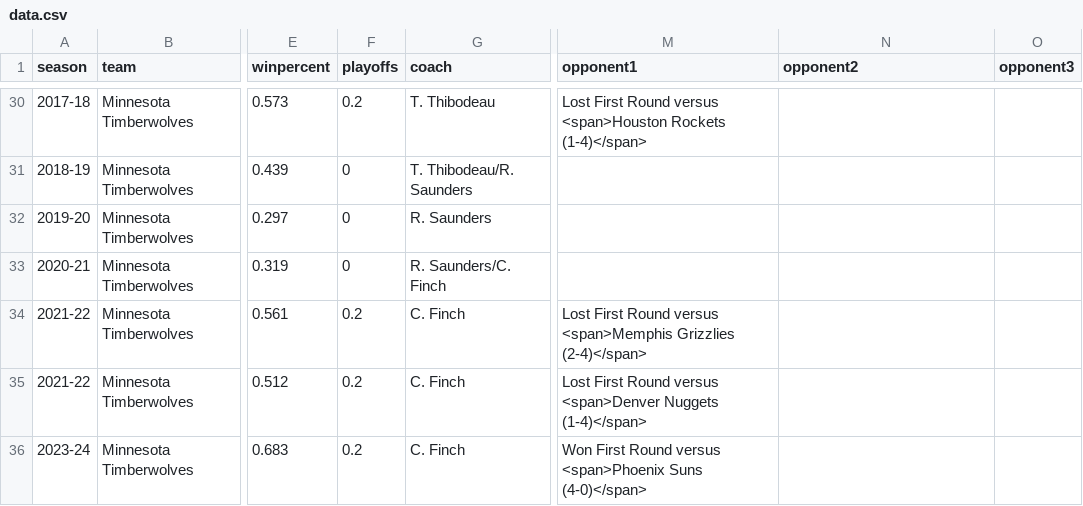
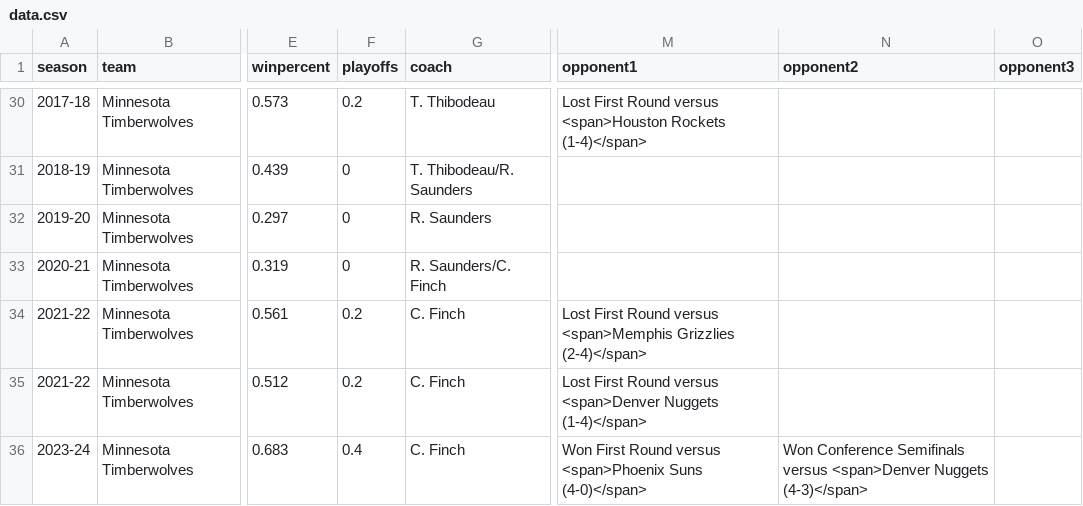
Before and after one commit to zacariias/nbahistory, a CSV file: teams/MIN/data.csv, drawn as a sheet; only a part is shown, gaps mark what is left out; the diff names each change by its address in the sheet, - before the commit and + after, or states it on an @@ line.

Commit message:
Update data.csv

```diff
--- a/teams/MIN/data.csv
+++ b/teams/MIN/data.csv
-F36 (playoffs): 0.2
+F36 (playoffs): 0.4
-N36 (opponent2): (empty)
+N36 (opponent2): Won Conference Semifinals versus <span>Denver Nuggets (4-3)</span>
```
